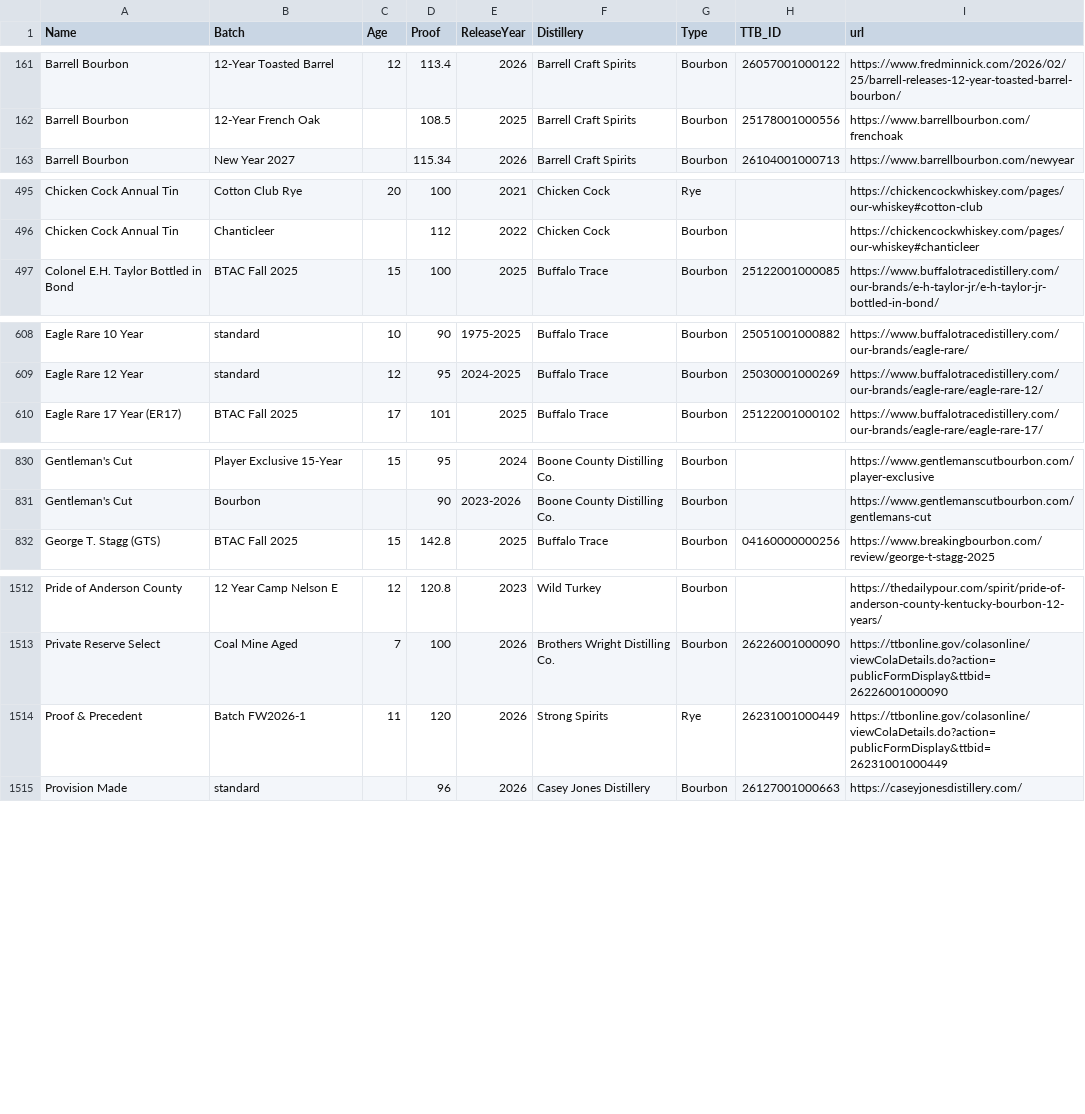
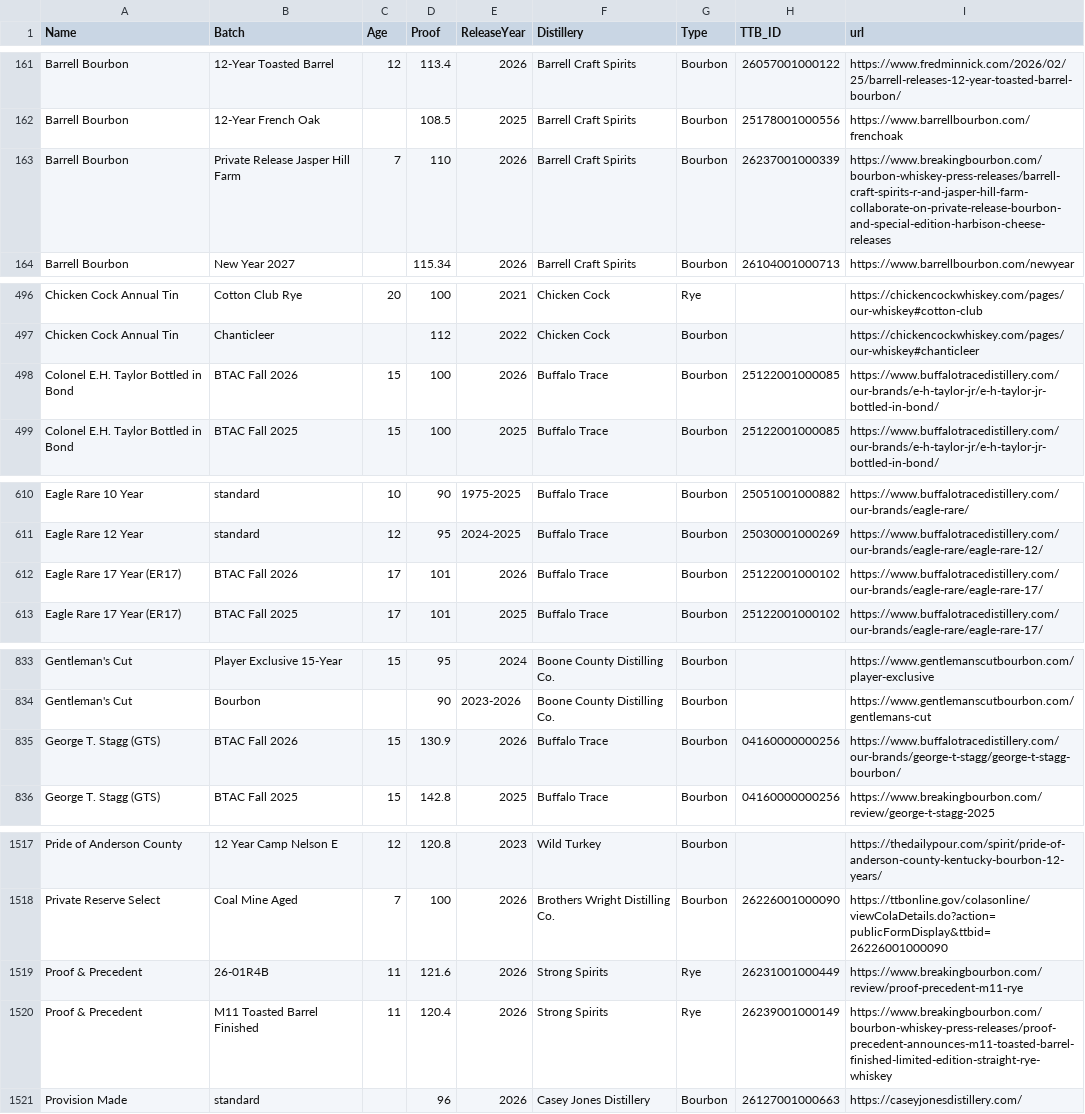
Before and after one commit to weshaggard/whiskeyproofs, a CSV file: _data/whiskeyindex.csv, drawn as a sheet; only a part is shown, gaps mark what is left out; the diff covers the shown part only.

```diff
--- a/_data/whiskeyindex.csv
+++ b/_data/whiskeyindex.csv
@@ -162,2 +162,3 @@ Barrell Bourbon,12-Year Toasted Barrel,12,113.4,2026,Barrell Craft Spirits,Bourb
 Barrell Bourbon,12-Year French Oak,,108.5,2025,Barrell Craft Spirits,Bourbon,25178001000556,https://www.barrellbourbon.com/frenchoak
+Barrell Bourbon,Private Release Jasper Hill Farm,7,110,2026,Barrell Craft Spirits,Bourbon,26237001000339,https://www.breakingbourbon.com/bourbon-whiskey-press-releases/barrell-craft-spirits-r-and-jasper-hill-farm-collaborate-on-private-release-bourbon-and-special-edition-harbison-cheese-releases
 Barrell Bourbon,New Year 2027,,115.34,2026,Barrell Craft Spirits,Bourbon,26104001000713,https://www.barrellbourbon.com/newyear
@@ -496,2 +497,3 @@ Chicken Cock Annual Tin,Cotton Club Rye,20,100,2021,Chicken Cock,Rye,,https://ch
 Chicken Cock Annual Tin,Chanticleer,,112,2022,Chicken Cock,Bourbon,,https://chickencockwhiskey.com/pages/our-whiskey#chanticleer
+Colonel E.H. Taylor Bottled in Bond,BTAC Fall 2026,15,100,2026,Buffalo Trace,Bourbon,25122001000085,https://www.buffalotracedistillery.com/our-brands/e-h-taylor-jr/e-h-taylor-jr-bottled-in-bond/
 Colonel E.H. Taylor Bottled in Bond,BTAC Fall 2025,15,100,2025,Buffalo Trace,Bourbon,25122001000085,https://www.buffalotracedistillery.com/our-brands/e-h-taylor-jr/e-h-taylor-jr-bottled-in-bond/
@@ -609,2 +611,3 @@ Eagle Rare 10 Year,standard,10,90,1975-2025,Buffalo Trace,Bourbon,25051001000882
 Eagle Rare 12 Year,standard,12,95,2024-2025,Buffalo Trace,Bourbon,25030001000269,https://www.buffalotracedistillery.com/our-brands/eagle-rare/eagle-rare-12/
+Eagle Rare 17 Year (ER17),BTAC Fall 2026,17,101,2026,Buffalo Trace,Bourbon,25122001000102,https://www.buffalotracedistillery.com/our-brands/eagle-rare/eagle-rare-17/
 Eagle Rare 17 Year (ER17),BTAC Fall 2025,17,101,2025,Buffalo Trace,Bourbon,25122001000102,https://www.buffalotracedistillery.com/our-brands/eagle-rare/eagle-rare-17/
@@ -831,2 +834,3 @@ Gentleman's Cut,Player Exclusive 15-Year,15,95,2024,Boone County Distilling Co.,
 Gentleman's Cut,Bourbon,,90,2023-2026,Boone County Distilling Co.,Bourbon,,https://www.gentlemanscutbourbon.com/gentlemans-cut
+George T. Stagg (GTS),BTAC Fall 2026,15,130.9,2026,Buffalo Trace,Bourbon,04160000000256,https://www.buffalotracedistillery.com/our-brands/george-t-stagg/george-t-stagg-bourbon/
 George T. Stagg (GTS),BTAC Fall 2025,15,142.8,2025,Buffalo Trace,Bourbon,04160000000256,https://www.breakingbourbon.com/review/george-t-stagg-2025
@@ -1513,3 +1518,4 @@ Pride of Anderson County,12 Year Camp Nelson E,12,120.8,2023,Wild Turkey,Bourbon
 Private Reserve Select,Coal Mine Aged,7,100,2026,Brothers Wright Distilling Co.,Bourbon,26226001000090,https://ttbonline.gov/colasonline/viewColaDetails.do?action=publicFormDisplay&ttbid=26226001000090
-Proof & Precedent,Batch FW2026-1,11,120,2026,Strong Spirits,Rye,26231001000449,https://ttbonline.gov/colasonline/viewColaDetails.do?action=publicFormDisplay&ttbid=26231001000449
+Proof & Precedent,26-01R4B,11,121.6,2026,Strong Spirits,Rye,26231001000449,https://www.breakingbourbon.com/review/proof-precedent-m11-rye
+Proof & Precedent,M11 Toasted Barrel Finished,11,120.4,2026,Strong Spirits,Rye,26239001000149,https://www.breakingbourbon.com/bourbon-whiskey-press-releases/proof-precedent-announces-m11-toasted-barrel-finished-limited-edition-straight-rye-whiskey
 Provision Made,standard,,96,2026,Casey Jones Distillery,Bourbon,26127001000663,https://caseyjonesdistillery.com/
```
Also changed, not shown: 4 added rows and 1 edited cell elsewhere in this file.
